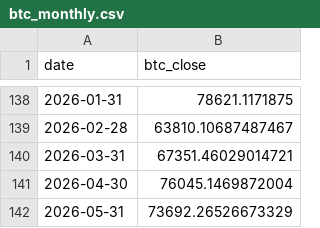
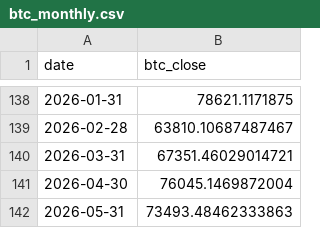
Before and after one commit to kittycapital/treasury-btc-dashboard, a CSV file: data/btc_monthly.csv, drawn as a sheet; only a part is shown, gaps mark what is left out.

```diff
--- a/data/btc_monthly.csv
+++ b/data/btc_monthly.csv
@@ -141,2 +141,2 @@ date,btc_close
 2026-04-30,76045.1469872004
-2026-05-31,73692.26526673329
+2026-05-31,73493.48462333863
```
Also changed, not shown: data/btc_daily.csv, 1 other file.
